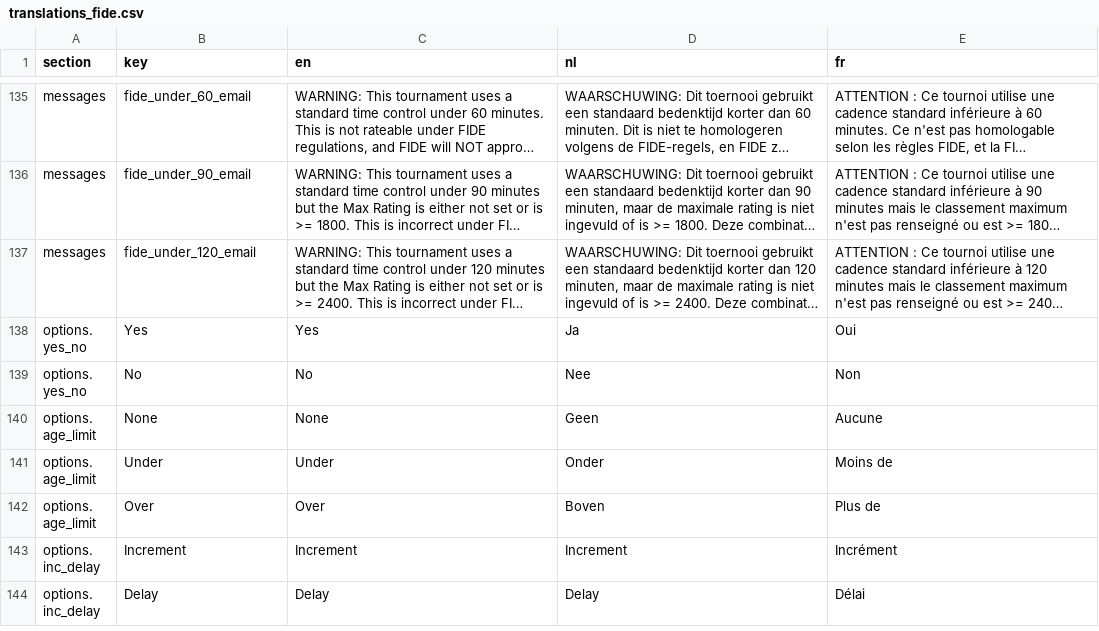
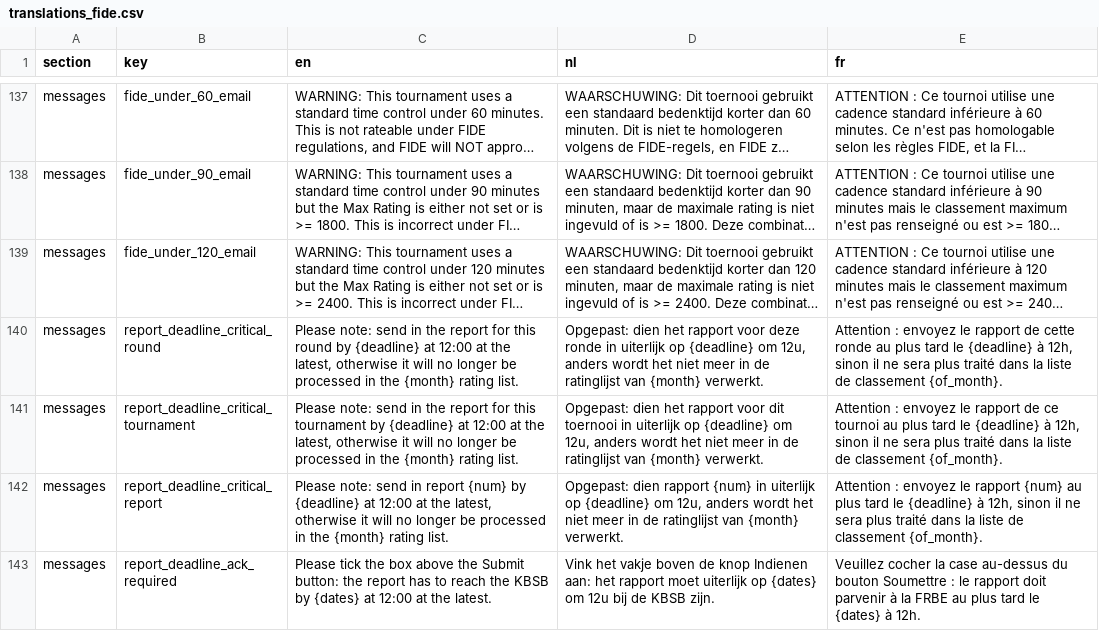
Before and after one commit to FRBE-KBSB-KSB/kbsb, a CSV file: src/kbsb/fide/translations_fide.csv, drawn as a sheet; only a part is shown, gaps mark what is left out; the shorter side is filled out with more unchanged rows; long unchanged cells end in …; the diff covers the shown part only; the diff names each change by its address in the sheet, - before the commit and + after, or states it on an @@ line.

Commit message:
fide form: show when the report is expected; an end date just before month end needs a tick
The KBSB expects a report within 4 days after its end date (each round's end
for a New long tournament). An end date from x-6 to x-2 of its month must
reach the KBSB by noon on day x-1 to be rated in that month's list: the form
warns, asks for a tick before submitting, the server asks for the same tick,
and the confirmation mail lists the dates.

```diff
--- a/src/kbsb/fide/translations_fide.csv
+++ b/src/kbsb/fide/translations_fide.csv
+row 140: messages | report_deadline_critical_round | Please note: send in the report for this round by {deadline} at 12:00 at the latest, otherwise it will no longer be processed in the {month} rating list. | Opgepast: dien het rapport voor deze ronde in uiterlijk op {deadline} om 12u, anders wordt het niet meer in de ratinglijst van {month} verwerkt. | Attention : envoyez le rapport de cette ronde au plus tard le {deadline} à 12h, sinon il ne sera plus traité dans la liste de classement {of_month}.
+row 141: messages | report_deadline_critical_tournament | Please note: send in the report for this tournament by {deadline} at 12:00 at the latest, otherwise it will no longer be processed in the {month} rating list. | Opgepast: dien het rapport voor dit toernooi in uiterlijk op {deadline} om 12u, anders wordt het niet meer in de ratinglijst van {month} verwerkt. | Attention : envoyez le rapport de ce tournoi au plus tard le {deadline} à 12h, sinon il ne sera plus traité dans la liste de classement {of_month}.
+row 142: messages | report_deadline_critical_report | Please note: send in report {num} by {deadline} at 12:00 at the latest, otherwise it will no longer be processed in the {month} rating list. | Opgepast: dien rapport {num} in uiterlijk op {deadline} om 12u, anders wordt het niet meer in de ratinglijst van {month} verwerkt. | Attention : envoyez le rapport {num} au plus tard le {deadline} à 12h, sinon il ne sera plus traité dans la liste de classement {of_month}.
+row 143: messages | report_deadline_ack_required | Please tick the box above the Submit button: the report has to reach the KBSB by {dates} at 12:00 at the latest. | Vink het vakje boven de knop Indienen aan: het rapport moet uiterlijk op {dates} om 12u bij de KBSB zijn. | Veuillez cocher la case au-dessus du bouton Soumettre : le rapport doit parvenir à la FRBE au plus tard le {dates} à 12h.
```
Also changed, not shown: 5 added rows and 3 edited cells elsewhere in this file, 4 other files.
